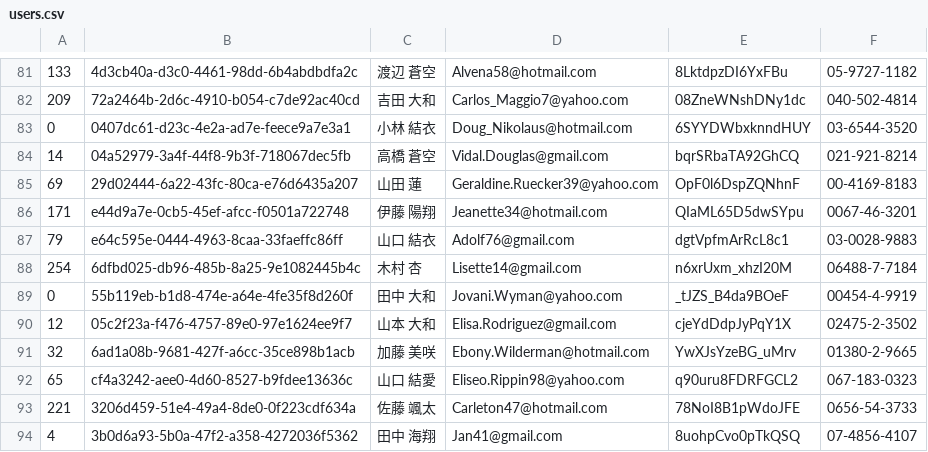
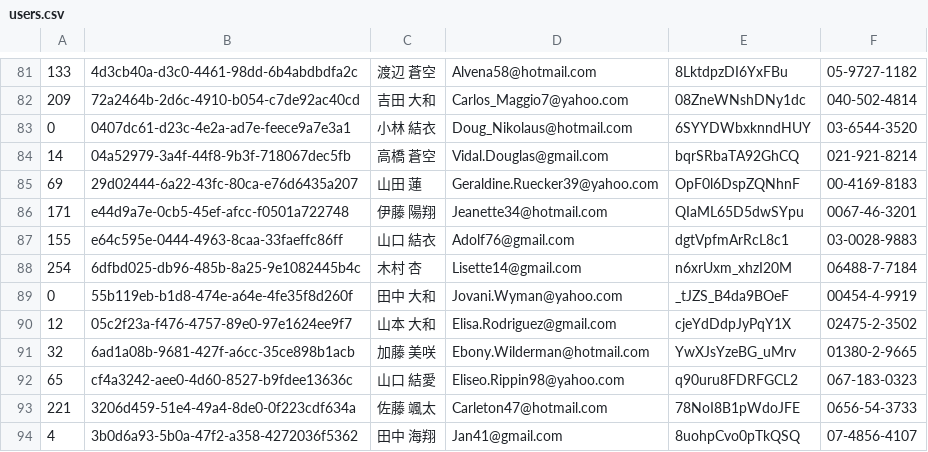
Before and after one commit to andooown/git-challenge-minesweeper, a CSV file: users.csv, drawn as a sheet; only a part is shown, gaps mark what is left out; the diff covers the shown part only.

```diff
--- a/users.csv
+++ b/users.csv
@@ -86,3 +86,3 @@
 171,e44d9a7e-0cb5-45ef-afcc-f0501a722748,伊藤 陽翔,Jeanette34@hotmail.com,QIaML65D5dwSYpu,0067-46-3201
-79,e64c595e-0444-4963-8caa-33faeffc86ff,山口 結衣,Adolf76@gmail.com,dgtVpfmArRcL8c1,03-0028-9883
+155,e64c595e-0444-4963-8caa-33faeffc86ff,山口 結衣,Adolf76@gmail.com,dgtVpfmArRcL8c1,03-0028-9883
 254,6dfbd025-db96-485b-8a25-9e1082445b4c,木村 杏,Lisette14@gmail.com,n6xrUxm_xhzI20M,06488-7-7184
```
Also changed, not shown: 5 edited cells elsewhere in this file.
